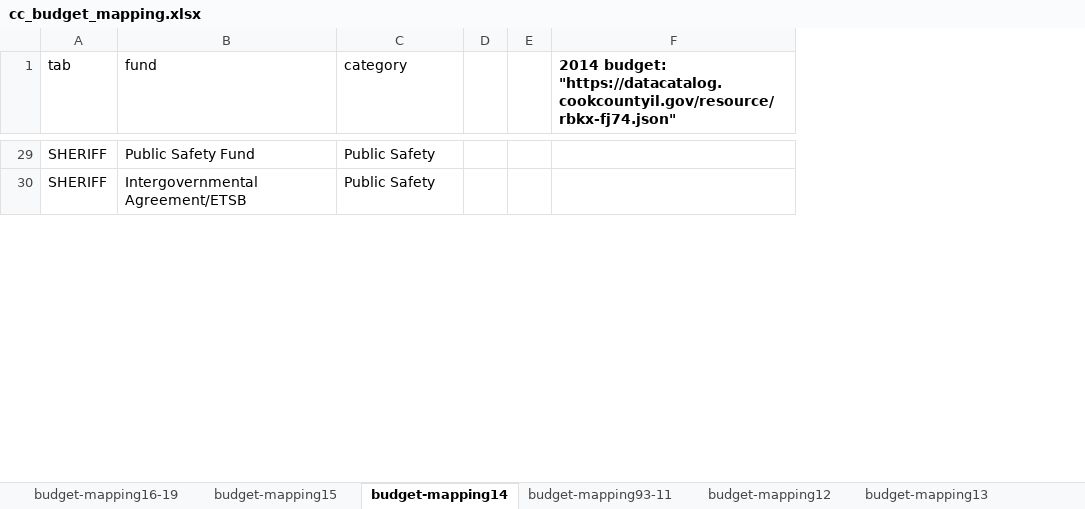
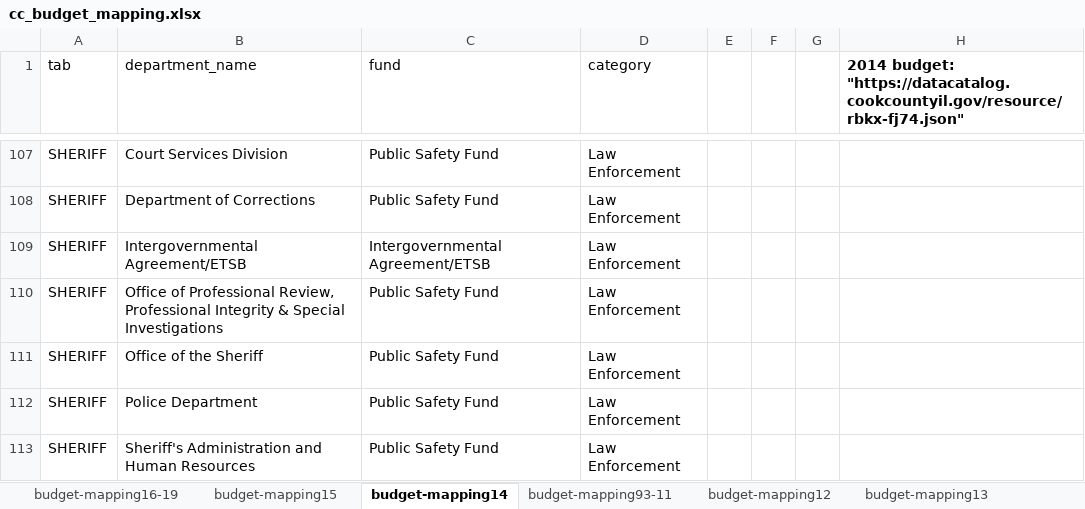
Before and after one commit to natalie-ayers/Cook-County-Gunshot-Homicide-and-Opioid-Deaths, an Excel workbook: cc_budget_mapping.xlsx, sheet budget-mapping14, drawn as a sheet; only a part is shown, gaps mark what is left out; values as stored, in another font and other column widths than the file's, no borders; addresses are those after the commit; the diff covers the shown part only; the diff names each change by its address in the sheet, - before the commit and + after, or states it on an @@ line.

Commit message:
updating budget mapping

```diff
--- a/cc_budget_mapping.xlsx (sheet budget-mapping14)
+++ b/cc_budget_mapping.xlsx (sheet budget-mapping14)
+column B (department_name), row 107: Court Services Division; row 109: Intergovernmental Agreement/ETSB
+column G, empty
-D107 (category): Public Safety
+D107 (category): Law Enforcement
+row 108: SHERIFF | Department of Corrections | Public Safety Fund | Law Enforcement
-D109 (category): Public Safety
+D109 (category): Law Enforcement
+row 110: SHERIFF | Office of Professional Review, Professional Integrity & Special Investigations | Public Safety Fund | Law Enforcement
+row 111: SHERIFF | Office of the Sheriff | Public Safety Fund | Law Enforcement
+row 112: SHERIFF | Police Department | Public Safety Fund | Law Enforcement
+row 113: SHERIFF | Sheriff's Administration and Human Resources | Public Safety Fund | Law Enforcement
```
Also changed, not shown: 52 added rows, 1 removed row, 36 moved rows and 3 edited cells elsewhere in this sheet, sheet budget-mapping15, sheet budget-mapping16-19, sheet budget-mapping93-11, sheet budget-mapping12, sheet budget-mapping13, other sheet tabs, chi_budg_documentation.xlsx.
